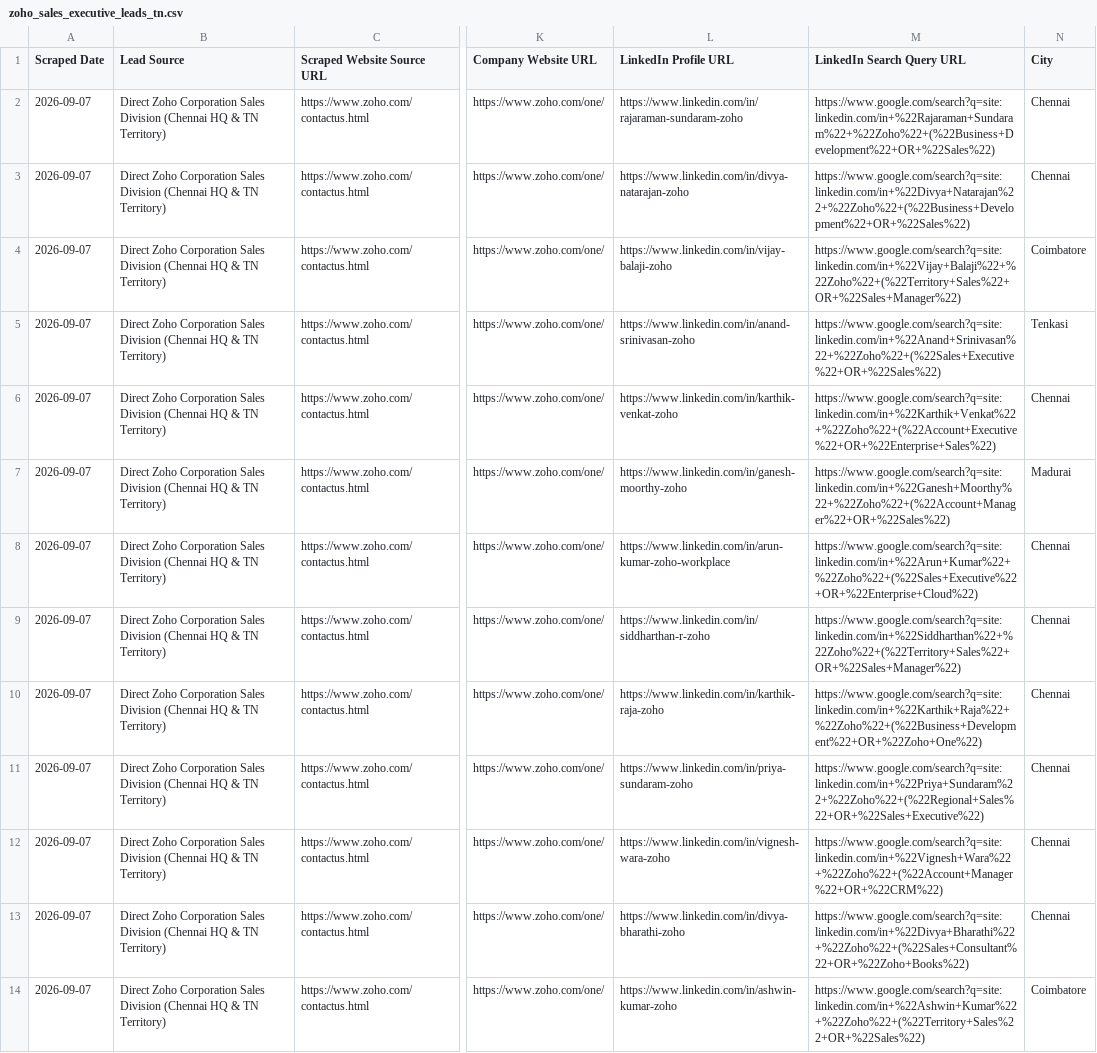
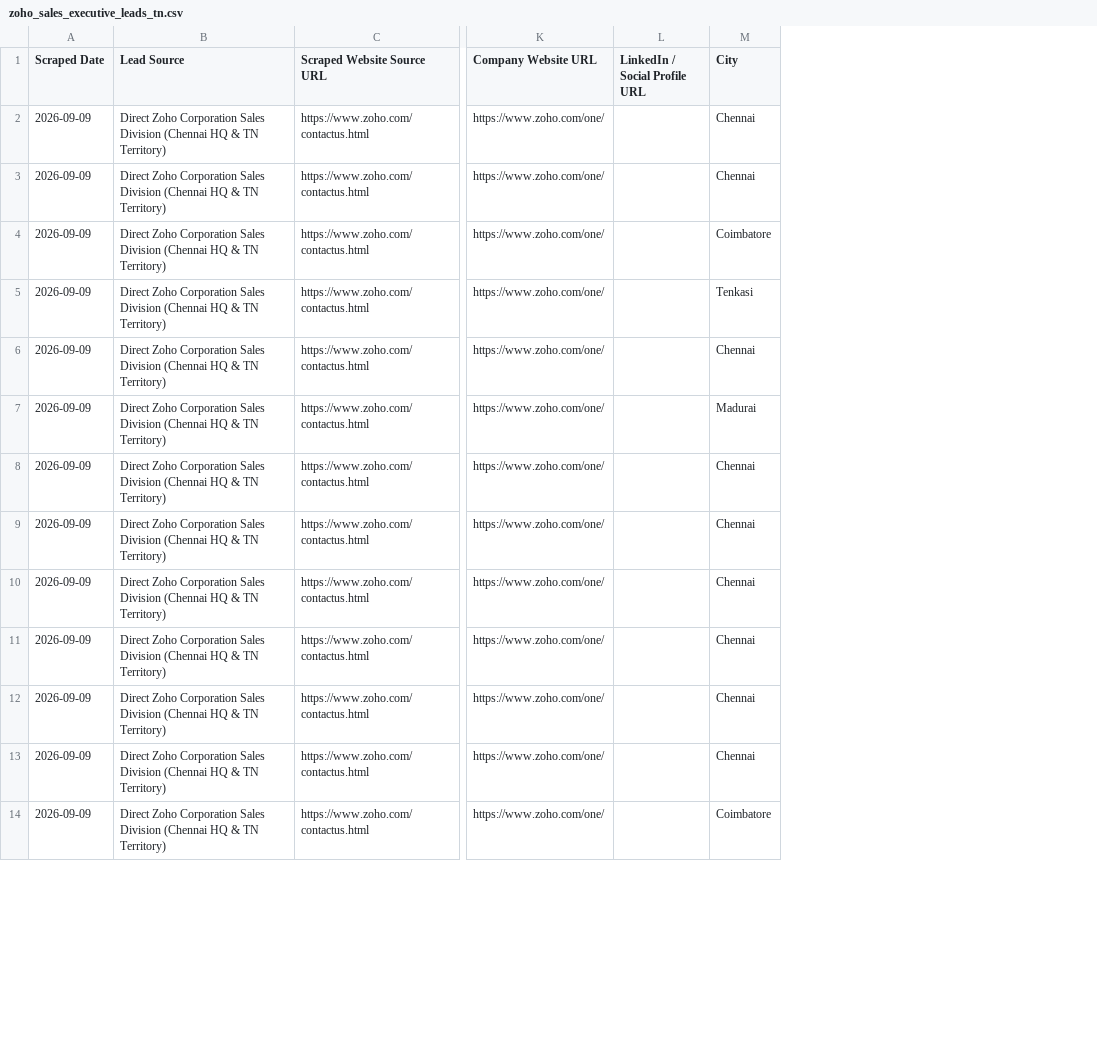
Before and after one commit to mdyasar49/odoo-zoho-sales-lead-generator, a CSV file: output/zoho_sales_executive_leads_tn.csv, drawn as a sheet; only a part is shown, gaps mark what is left out; removed rows and columns are numbered as before the commit, all else as after; the diff covers the shown part only; the diff names each change by its address in the sheet, - before the commit and + after, or states it on an @@ line.

Commit message:
fix(automation): add 24/7 Zoho CRM direct API upsert and fix DictWriter bug

```diff
--- a/output/zoho_sales_executive_leads_tn.csv
+++ b/output/zoho_sales_executive_leads_tn.csv
-column L (LinkedIn Profile URL), rows 2-14: https://www.linkedin.com/in/rajaraman-sundaram-zoho | https://www.linkedin.com/in/divya-natarajan-zoho | https://www.linkedin.com/in/vijay-balaji-zoho | https://www.linkedin.com/in/anand-srinivasan-zoho | https://www.linkedin.com/in/karthik-venkat-zoho | https://www.linkedin.com/in/ganesh-moorthy-zoho | https://www.linkedin.com/in/arun-kumar-zoho-workplace | https://www.linkedin.com/in/siddharthan-r-zoho | https://www.linkedin.com/in/karthik-raja-zoho | https://www.linkedin.com/in/priya-sundaram-zoho | https://www.linkedin.com/in/vignesh-wara-zoho | https://www.linkedin.com/in/divya-bharathi-zoho | https://www.linkedin.com/in/ashwin-kumar-zoho
-column M (LinkedIn Search Query URL), rows 2-14: https://www.google.com/search?q=site:linkedin.com/in+%22Rajaraman+Sundaram%22+%22Zoho%22+(%22Business+Development%22+OR+%22Sales%22) | https://www.google.com/search?q=site:linkedin.com/in+%22Divya+Natarajan%22+%22Zoho%22+(%22Business+Development%22+OR+%22Sales%22) | https://www.google.com/search?q=site:linkedin.com/in+%22Vijay+Balaji%22+%22Zoho%22+(%22Territory+Sales%22+OR+%22Sales+Manager%22) | https://www.google.com/search?q=site:linkedin.com/in+%22Anand+Srinivasan%22+%22Zoho%22+(%22Sales+Executive%22+OR+%22Sales%22) | https://www.google.com/search?q=site:linkedin.com/in+%22Karthik+Venkat%22+%22Zoho%22+(%22Account+Executive%22+OR+%22Enterprise+Sales%22) | https://www.google.com/search?q=site:linkedin.com/in+%22Ganesh+Moorthy%22+%22Zoho%22+(%22Account+Manager%22+OR+%22Sales%22) | https://www.google.com/search?q=site:linkedin.com/in+%22Arun+Kumar%22+%22Zoho%22+(%22Sales+Executive%22+OR+%22Enterprise+Cloud%22) | https://www.google.com/search?q=site:linkedin.com/in+%22Siddharthan%22+%22Zoho%22+(%22Territory+Sales%22+OR+%22Sales+Manager%22) | https://www.google.com/search?q=site:linkedin.com/in+%22Karthik+Raja%22+%22Zoho%22+(%22Business+Development%22+OR+%22Zoho+One%22) | https://www.google.com/search?q=site:linkedin.com/in+%22Priya+Sundaram%22+%22Zoho%22+(%22Regional+Sales%22+OR+%22Sales+Executive%22) | https://www.google.com/search?q=site:linkedin.com/in+%22Vignesh+Wara%22+%22Zoho%22+(%22Account+Manager%22+OR+%22CRM%22) | https://www.google.com/search?q=site:linkedin.com/in+%22Divya+Bharathi%22+%22Zoho%22+(%22Sales+Consultant%22+OR+%22Zoho+Books%22) | https://www.google.com/search?q=site:linkedin.com/in+%22Ashwin+Kumar%22+%22Zoho%22+(%22Territory+Sales%22+OR+%22Sales%22)
+column L (LinkedIn / Social Profile URL), empty
-A2:A14 (Scraped Date): 2026-09-07
+A2:A14 (Scraped Date): 2026-09-09
```
Also changed, not shown: 13 edited cells elsewhere in this file, output/odoo_sales_executive_leads_tn.csv, 5 other files.
